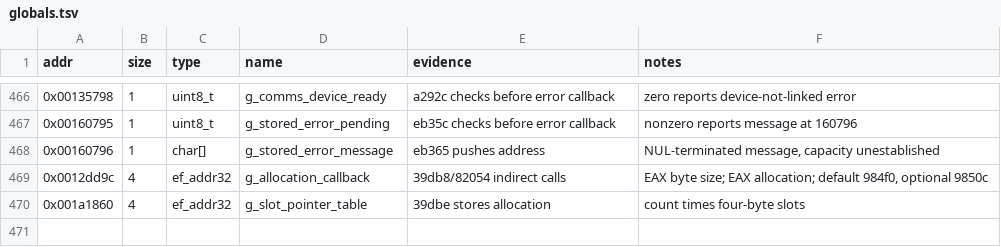
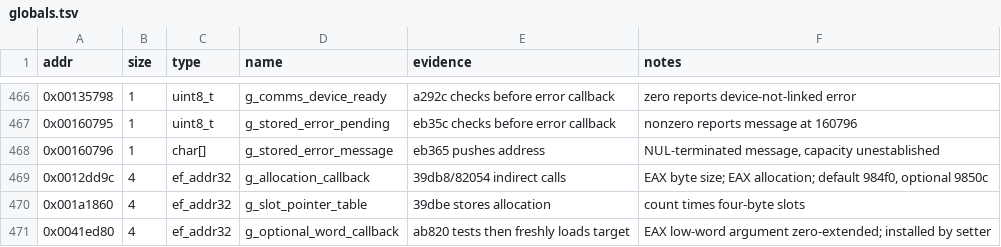
Before and after one commit to Grumbel/ef2000-port, a TSV file: decomp/symbols/globals.tsv, drawn as a sheet; only a part is shown, gaps mark what is left out; the diff names each change by its address in the sheet, - before the commit and + after, or states it on an @@ line.

```diff
--- a/decomp/symbols/globals.tsv
+++ b/decomp/symbols/globals.tsv
+row 471: 0x0041ed80 | 4 | ef_addr32 | g_optional_word_callback | ab820 tests then freshly loads target | EAX low-word argument zero-extended; installed by setter
```
Also changed, not shown: decomp/symbols/signatures.tsv, 4 other files.
